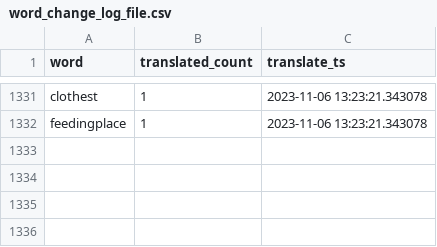
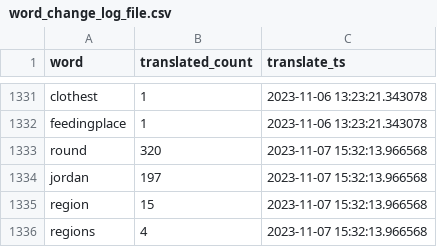
Before and after one commit to TraxData313/KJV-BG-translation, a CSV file: logs/word_change_log_file.csv, drawn as a sheet; only a part is shown, gaps mark what is left out.

```diff
--- a/logs/word_change_log_file.csv
+++ b/logs/word_change_log_file.csv
@@ -1332 +1332,5 @@ clothest,1,2023-11-06 13:23:21.343078
 feedingplace,1,2023-11-06 13:23:21.343078
+round,320,2023-11-07 15:32:13.966568
+jordan,197,2023-11-07 15:32:13.966568
+region,15,2023-11-07 15:32:13.966568
+regions,4,2023-11-07 15:32:13.966568
```
Also changed, not shown: 5 other files.
